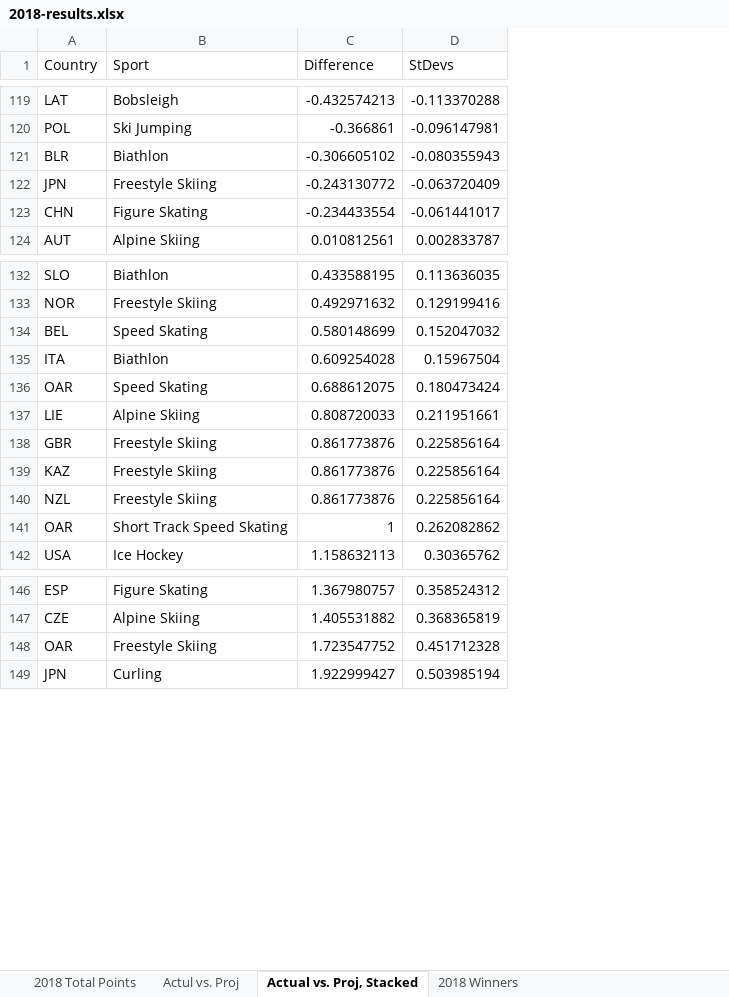
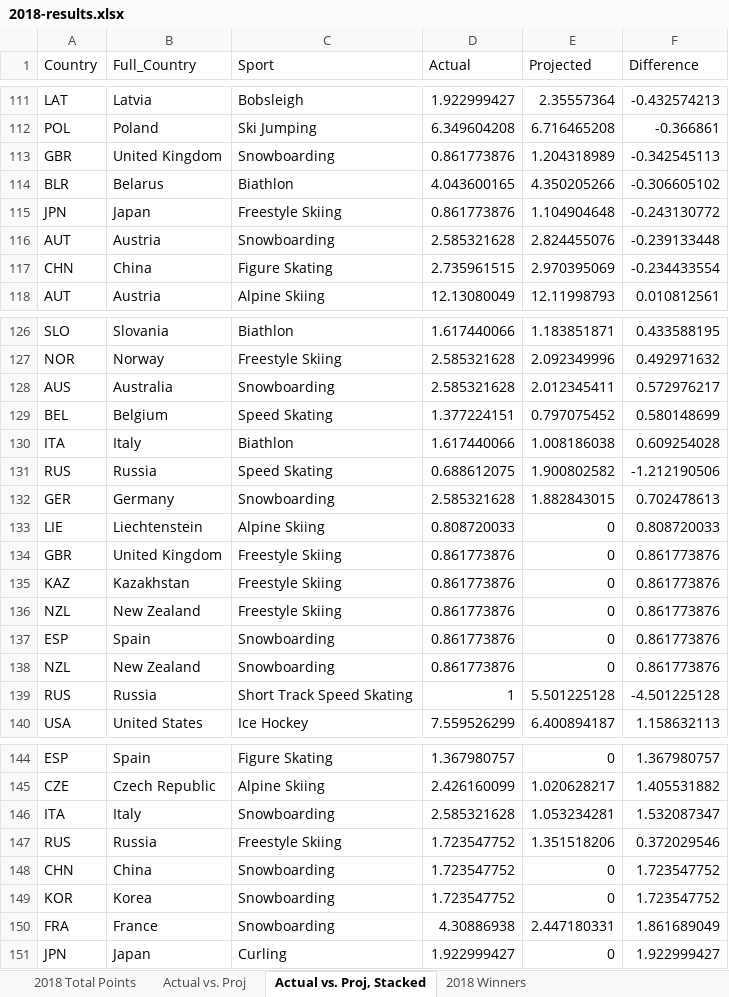
Before and after one commit to ben-tanen/ben-tanen.github.io, an Excel workbook: _site/projects/fantasy-olympics/data/2018-results.xlsx, sheet Actual vs. Proj, Stacked, drawn as a sheet; only a part is shown, gaps mark what is left out; values as stored, in another font and other column widths than the file's, no borders; charts and pictures not drawn; removed rows and columns are numbered as before the commit, all else as after; the diff covers the shown part only; the diff names each change by its address in the sheet, - before the commit and + after, or states it on an @@ line.

Commit message:
added olympics 2018 retro post

```diff
--- a/_site/projects/fantasy-olympics/data/2018-results.xlsx (sheet Actual vs. Proj, Stacked)
+++ b/_site/projects/fantasy-olympics/data/2018-results.xlsx (sheet Actual vs. Proj, Stacked)
-sheet tab: Actul vs. Proj
+sheet tab: Actual vs. Proj
+column B (Full_Country), rows 111-112: Latvia | Poland; rows 114-115: Belarus | Japan; rows 117-118: China | Austria; rows 126-127: Slovania | Norway; rows 129-130: Belgium | Italy; rows 133-136: Liechtenstein | United Kingdom | Kazakhstan | New Zealand; row 140: United States; rows 144-145: Spain | Czech Republic; row 151: Japan
+column D (Actual), rows 111-112: 1.922999427 | 6.349604208; rows 114-115: 4.043600165 | 0.861773876; rows 117-118: 2.735961515 | 12.13080049; rows 126-127: 1.617440066 | 2.585321628; rows 129-130: 1.377224151 | 1.617440066; rows 133-136: 0.808720033 | 0.861773876 | 0.861773876 | 0.861773876; row 140: 7.559526299; rows 144-145: 1.367980757 | 2.426160099; row 151: 1.922999427
+column E (Projected), rows 111-112: 2.35557364 | 6.716465208; rows 114-115: 4.350205266 | 1.104904648; rows 117-118: 2.970395069 | 12.11998793; rows 126-127: 1.183851871 | 2.092349996; rows 129-130: 0.797075452 | 1.008186038; rows 133-136: all 0; row 140: 6.400894187; rows 144-145: 0 | 1.020628217; row 151: 0
-column D (StDevs), rows 119-124: -0.113370288 | -0.096147981 | -0.080355943 | -0.063720409 | -0.061441017 | 0.002833787; rows 132-135: 0.113636035 | 0.129199416 | 0.152047032 | 0.15967504; rows 137-140: 0.211951661 | 0.225856164 | 0.225856164 | 0.225856164; row 142: 0.30365762; rows 146-147: 0.358524312 | 0.368365819; row 149: 0.503985194
+row 113: GBR | United Kingdom | Snowboarding | 0.861773876 | 1.204318989 | -0.342545113
+row 116: AUT | Austria | Snowboarding | 2.585321628 | 2.824455076 | -0.239133448
+row 128: AUS | Australia | Snowboarding | 2.585321628 | 2.012345411 | 0.572976217
-row 136: OAR | Speed Skating | 0.688612075 | 0.180473424
+row 131: RUS | Russia | Speed Skating | 0.688612075 | 1.900802582 | -1.212190506
+row 132: GER | Germany | Snowboarding | 2.585321628 | 1.882843015 | 0.702478613
-row 141: OAR | Short Track Speed Skating | 1 | 0.262082862
+row 137: ESP | Spain | Snowboarding | 0.861773876 | 0 | 0.861773876
+row 138: NZL | New Zealand | Snowboarding | 0.861773876 | 0 | 0.861773876
+row 139: RUS | Russia | Short Track Speed Skating | 1 | 5.501225128 | -4.501225128
-row 148: OAR | Freestyle Skiing | 1.723547752 | 0.451712328
+row 146: ITA | Italy | Snowboarding | 2.585321628 | 1.053234281 | 1.532087347
+row 147: RUS | Russia | Freestyle Skiing | 1.723547752 | 1.351518206 | 0.372029546
+row 148: CHN | China | Snowboarding | 1.723547752 | 0 | 1.723547752
+row 149: KOR | Korea | Snowboarding | 1.723547752 | 0 | 1.723547752
+row 150: FRA | France | Snowboarding | 4.30886938 | 2.447180331 | 1.861689049
```
Also changed, not shown: 11 added rows, 16 removed rows and 4 edited cells elsewhere in this sheet, sheet 2018 Total Points, sheet Actual vs. Proj, sheet 2018 Winners, formulas that keep their value, charts or pictures, _site/projects/fantasy-football/data/ff-post-analysis.xlsx, projects/fantasy-football/data/ff-post-analysis.xlsx, 49 other files.
